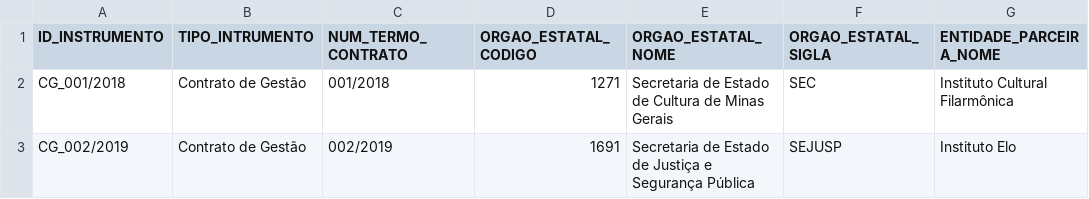
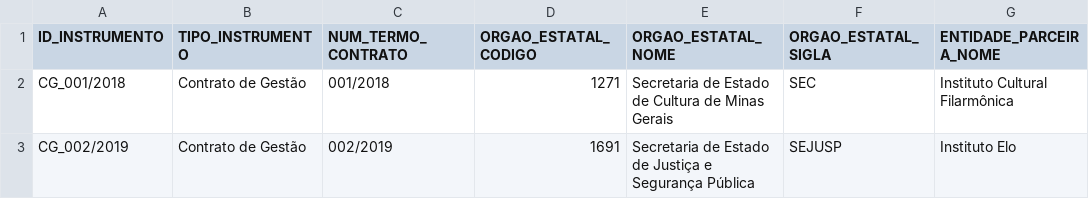
Before and after one commit to roll/termos-parceria-contratos-gestao, a CSV file: data/contratos-gestao-termos-parceria.csv, drawn as a sheet; only a part is shown; the diff names each change by its address in the sheet, - before the commit and + after, or states it on an @@ line.

Commit message:
[#4]corrige o nome da coluna para instrumento

```diff
--- a/data/contratos-gestao-termos-parceria.csv
+++ b/data/contratos-gestao-termos-parceria.csv
-B1: TIPO_INTRUMENTO
+B1: TIPO_INSTRUMENTO
```
